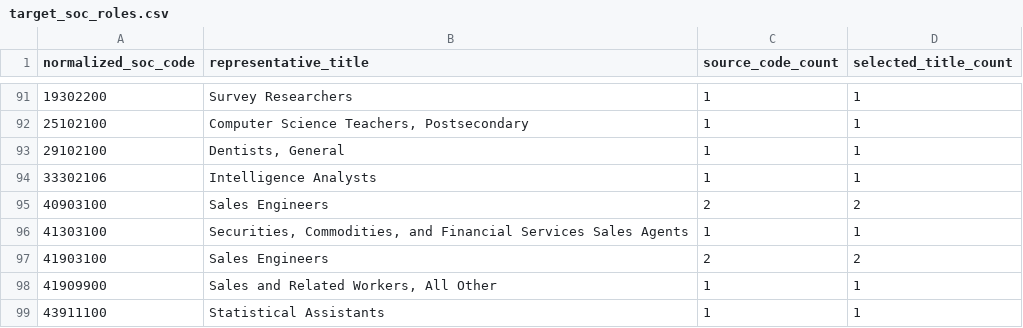
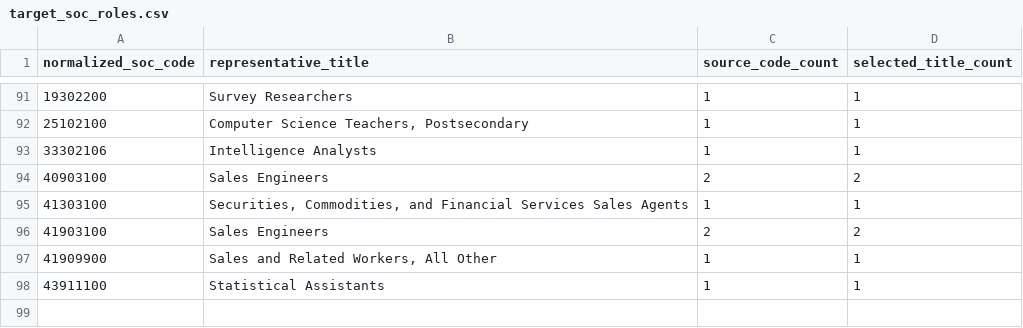
Before and after one commit to nicole732470/jobpush, a CSV file: config/target_soc_roles.csv, drawn as a sheet; only a part is shown, gaps mark what is left out.

```diff
--- a/config/target_soc_roles.csv
+++ b/config/target_soc_roles.csv
@@ -92,3 +92,2 @@ normalized_soc_code,representative_title,source_code_count,selected_title_count
 25102100,"Computer Science Teachers, Postsecondary",1,1
-29102100,"Dentists, General",1,1
 33302106,Intelligence Analysts,1,1
```
Also changed, not shown: 19 other files.
